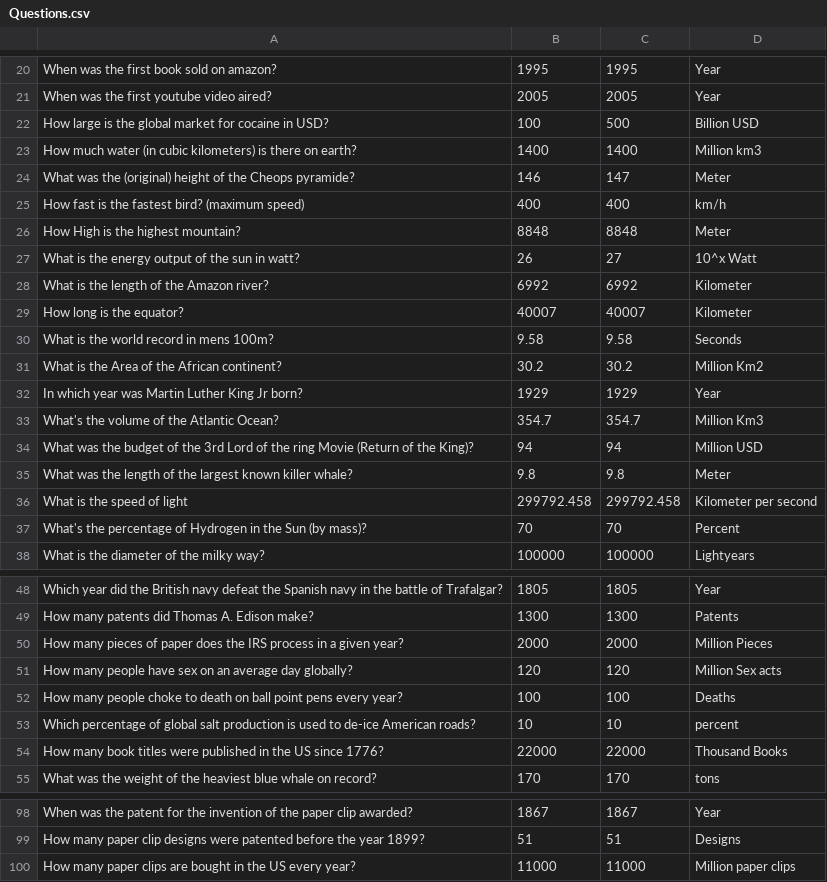
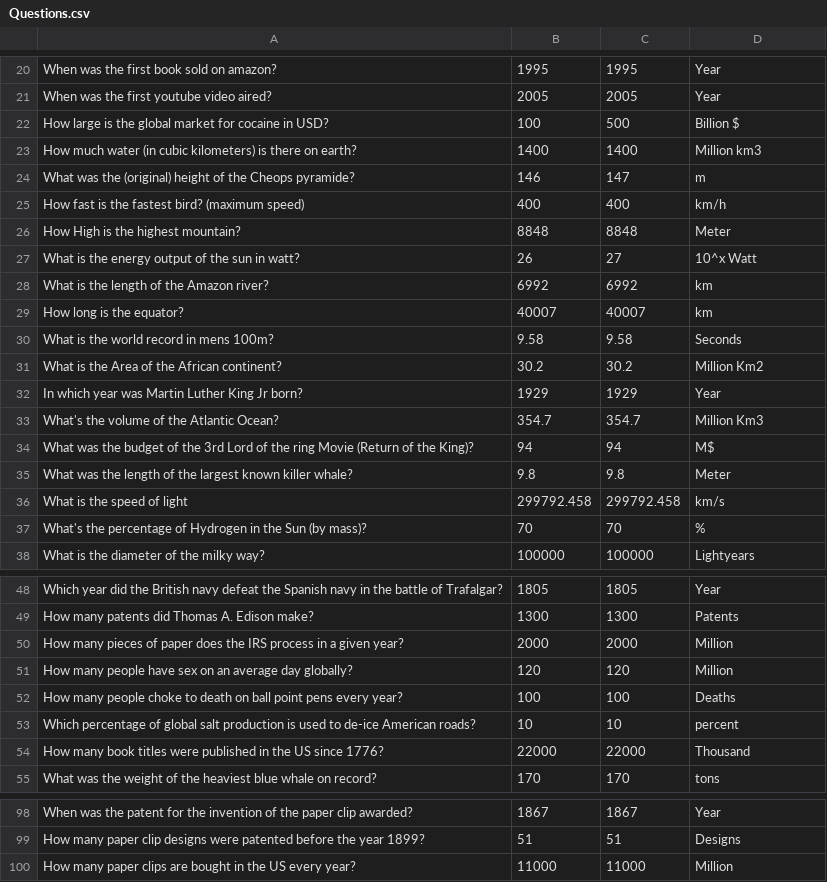
Before and after one commit to danishabdullah/hackzurich2016, a CSV file: Questions.csv, drawn as a sheet; only a part is shown, gaps mark what is left out; the diff covers the shown part only.

Commit message:
Shorter units.

```diff
--- a/Questions.csv
+++ b/Questions.csv
@@ -21,5 +21,5 @@ When was the first book sold on amazon?;1995;1995;Year
 When was the first youtube video aired?;2005;2005;Year
-How large is the global market for cocaine in USD?;100;500;Billion USD
+How large is the global market for cocaine in USD?;100;500;Billion $
 How much water (in cubic kilometers) is there on earth?;1400;1400;Million km3
-What was the (original) height of the Cheops pyramide?;146;147;Meter
+What was the (original) height of the Cheops pyramide?;146;147;m
 How fast is the fastest bird? (maximum speed);400;400;km/h
@@ -27,4 +27,4 @@ How High is the highest mountain?;8848;8848;Meter
 What is the energy output of the sun in watt?;26;27;10^x Watt
-What is the length of the Amazon river?;6992;6992;Kilometer
-How long is the equator?;40007;40007;Kilometer
+What is the length of the Amazon river?;6992;6992;km
+How long is the equator?;40007;40007;km
 What is the world record in mens 100m?;9.58;9.58;Seconds
@@ -33,6 +33,6 @@ In which year was Martin Luther King Jr born?;1929;1929;Year
 What's the volume of the Atlantic Ocean?;354.7;354.7;Million Km3
-What was the budget of the 3rd Lord of the ring Movie (Return of the King)?;94;94;Million USD
+What was the budget of the 3rd Lord of the ring Movie (Return of the King)?;94;94;M$
 What was the length of the largest known killer whale?;9.8;9.8;Meter
-What is the speed of light;299792.458;299792.458;Kilometer per second
-What's the percentage of Hydrogen in the Sun (by mass)?;70;70;Percent
+What is the speed of light;299792.458;299792.458;km/s
+What's the percentage of Hydrogen in the Sun (by mass)?;70;70;%
 What is the diameter of the milky way?;100000;100000;Lightyears
@@ -49,7 +49,7 @@ Which year did the British navy defeat the Spanish navy in the battle of Trafalg
 How many patents did Thomas A. Edison make?;1300;1300;Patents
-How many pieces of paper does the IRS process in a given year?;2000;2000;Million Pieces
-How many people have sex on an average day globally?;120;120;Million Sex acts
+How many pieces of paper does the IRS process in a given year?;2000;2000;Million
+How many people have sex on an average day globally?;120;120;Million
 How many people choke to death on ball point pens every year?;100;100;Deaths
 Which percentage of global salt production is used to de-ice American roads?;10;10;percent
-How many book titles were published in the US since 1776?;22000;22000;Thousand Books
+How many book titles were published in the US since 1776?;22000;22000;Thousand
 What was the weight of the heaviest blue whale on record?;170;170;tons
@@ -99,2 +99,2 @@ When was the patent for the invention of the paper clip awarded?;1867;1867;Year
 How many paper clip designs were patented before the year 1899?;51;51;Designs
-How many paper clips are bought in the US every year?;11000;11000;Million paper clips
+How many paper clips are bought in the US every year?;11000;11000;Million
```
Also changed, not shown: 5 edited cells elsewhere in this file.
